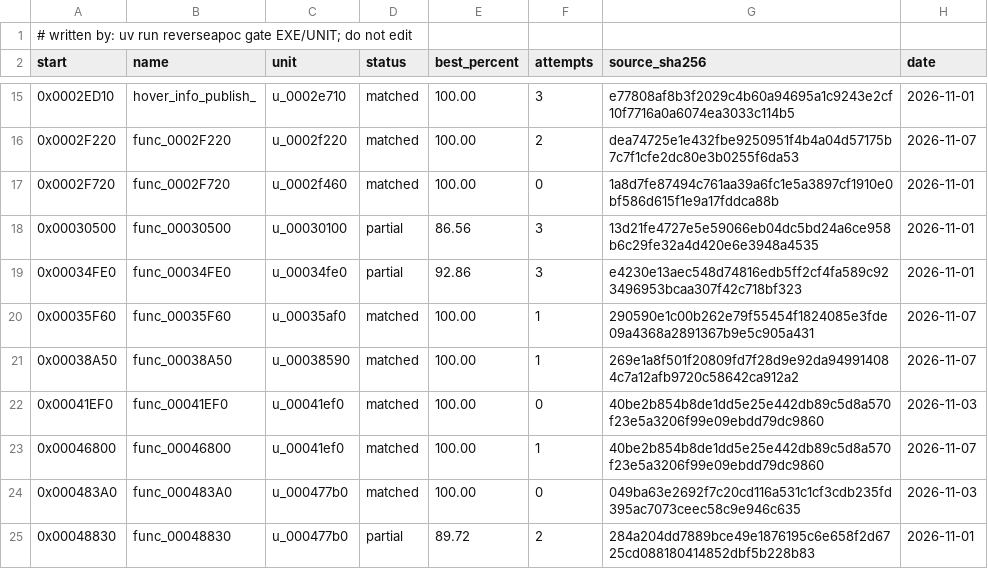
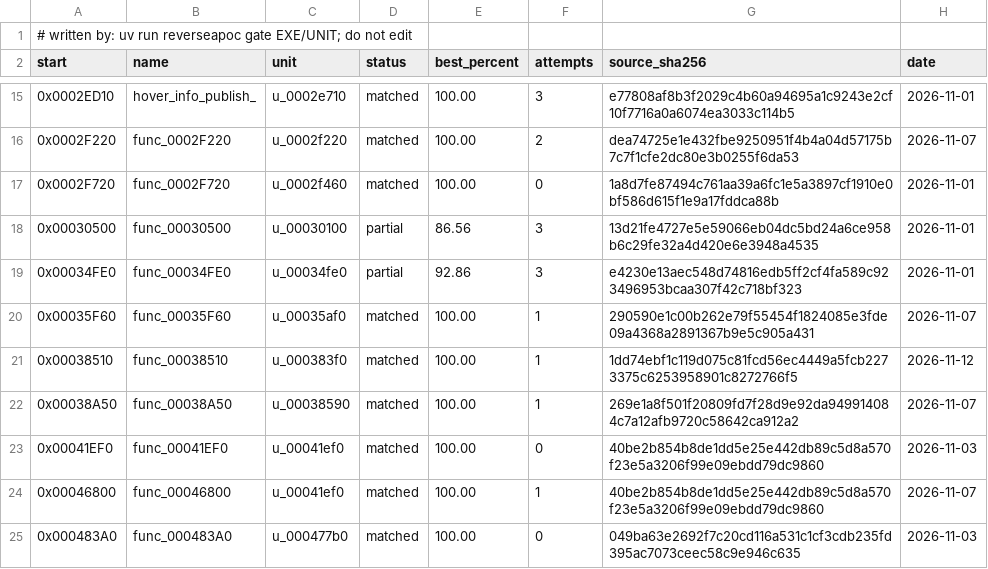
Before and after one commit to ayrtondenner/ReverseApoc, a CSV file: config/ufo2p/status.csv, drawn as a sheet; only a part is shown, gaps mark what is left out; the shorter side is filled out with more unchanged rows; the diff names each change by its address in the sheet, - before the commit and + after, or states it on an @@ line.

```diff
--- a/config/ufo2p/status.csv
+++ b/config/ufo2p/status.csv
+row 21: 0x00038510 | func_00038510 | u_000383f0 | matched | 100.00 | 1 | 1dd74ebf1c119d075c81fcd56ec4449a5fcb2273375c6253958901c8272766f5 | 2026-11-12
```
Also changed, not shown: 3 other files.
